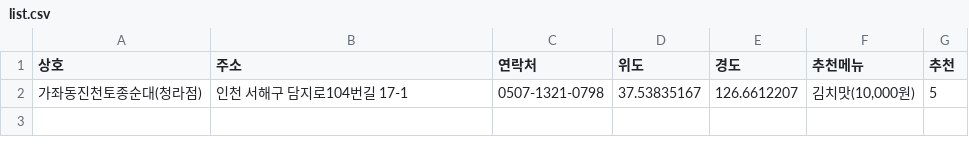
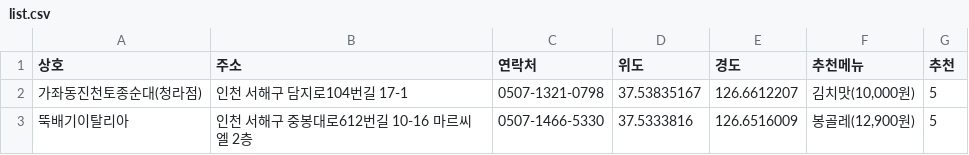
Before and after one commit to lih0606/goodeat, a CSV file: list.csv, drawn as a sheet.

Commit message:
Update list.csv

```diff
--- a/list.csv
+++ b/list.csv
@@ -2 +2,2 @@
 가좌동진천토종순대(청라점),인천 서해구 담지로104번길 17-1,0507-1321-0798,37.53835167,126.6612207,"김치맛(10,000원)",5
+뚝배기이탈리아, 인천 서해구 중봉대로612번길 10-16 마르씨엘 2층,0507-1466-5330,37.5333816,126.6516009,"봉골레(12,900원)",5
```
